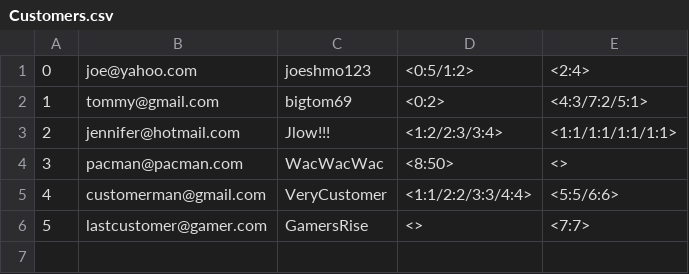
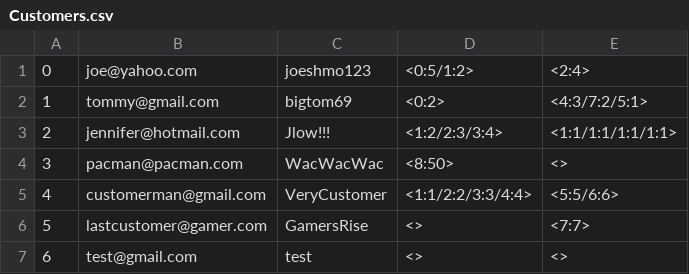
Before and after one commit to jayden-deason/Book-Store, a CSV file: Customers.csv, drawn as a sheet.

```diff
--- a/Customers.csv
+++ b/Customers.csv
@@ -6 +6,2 @@
 5,lastcustomer@gamer.com,GamersRise,<>,<7:7>
+6,test@gmail.com,test,<>,<>
```
Also changed, not shown: 2 other files.
